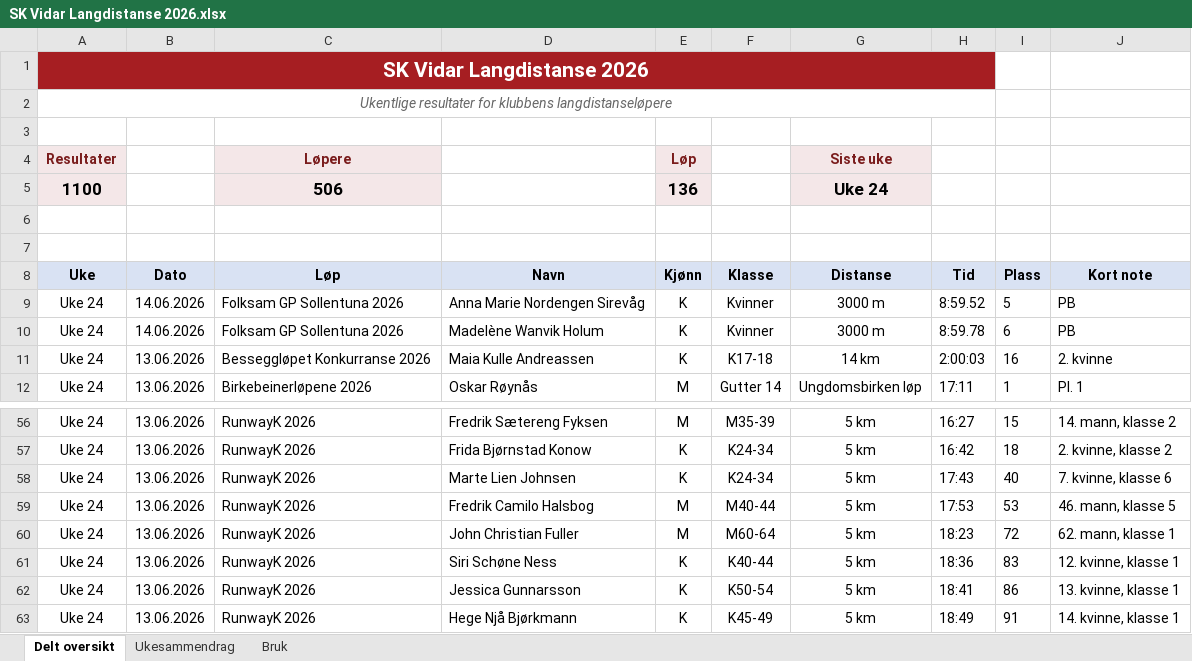
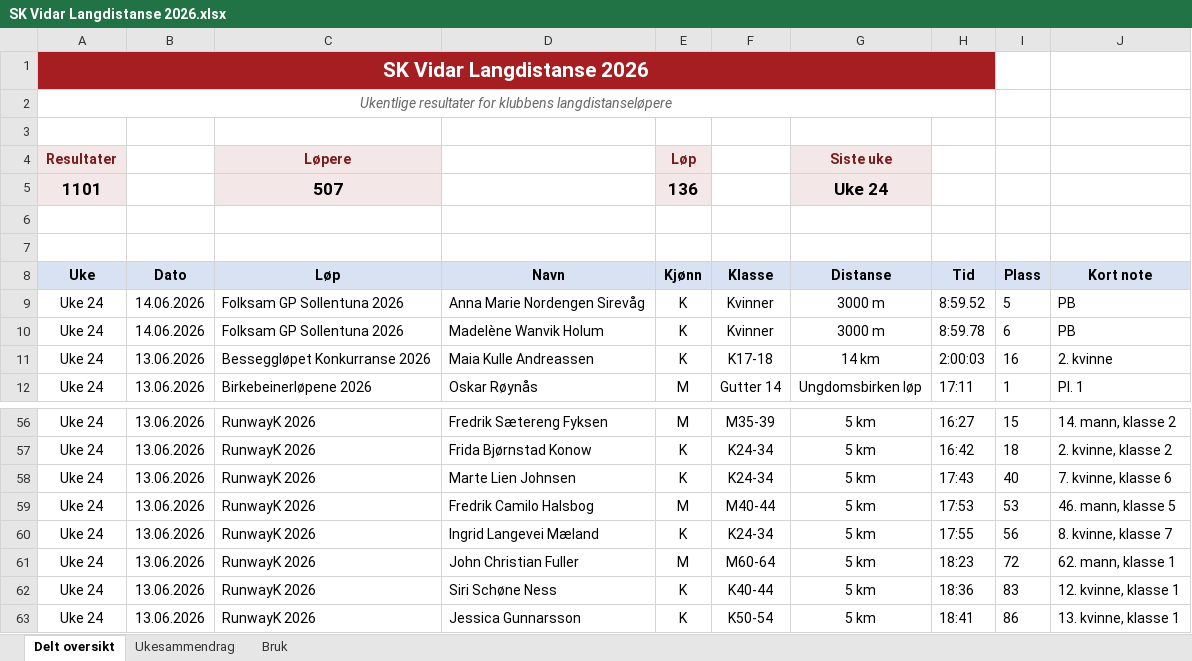
Before and after one commit to gustavByte/sk-vidar-2026-resultater, an Excel workbook: data/delt_oversikt/SK Vidar Langdistanse 2026.xlsx, sheet Delt oversikt, drawn as a sheet; only a part is shown, gaps mark what is left out; the shorter side is filled out with more unchanged rows; values as stored, in another font and other column widths than the file's, no borders; table styles not drawn; the diff names each change by its address in the sheet, - before the commit and + after, or states it on an @@ line.

Commit message:
Add Ingrid RunwayK result

```diff
--- a/data/delt_oversikt/SK Vidar Langdistanse 2026.xlsx (sheet Delt oversikt)
+++ b/data/delt_oversikt/SK Vidar Langdistanse 2026.xlsx (sheet Delt oversikt)
-A5 (Uke): 1100
+A5 (Uke): 1101
-C5 (Løp): 506
+C5 (Løp): 507
+row 60: Uke 24 | 13.06.2026 | RunwayK 2026 | Ingrid Langevei Mæland | K | K24-34 | 5 km | 17:55 | 56 | 8. kvinne, klasse 7
```
Also changed, not shown: sheet Ukesammendrag, 2 other files.
